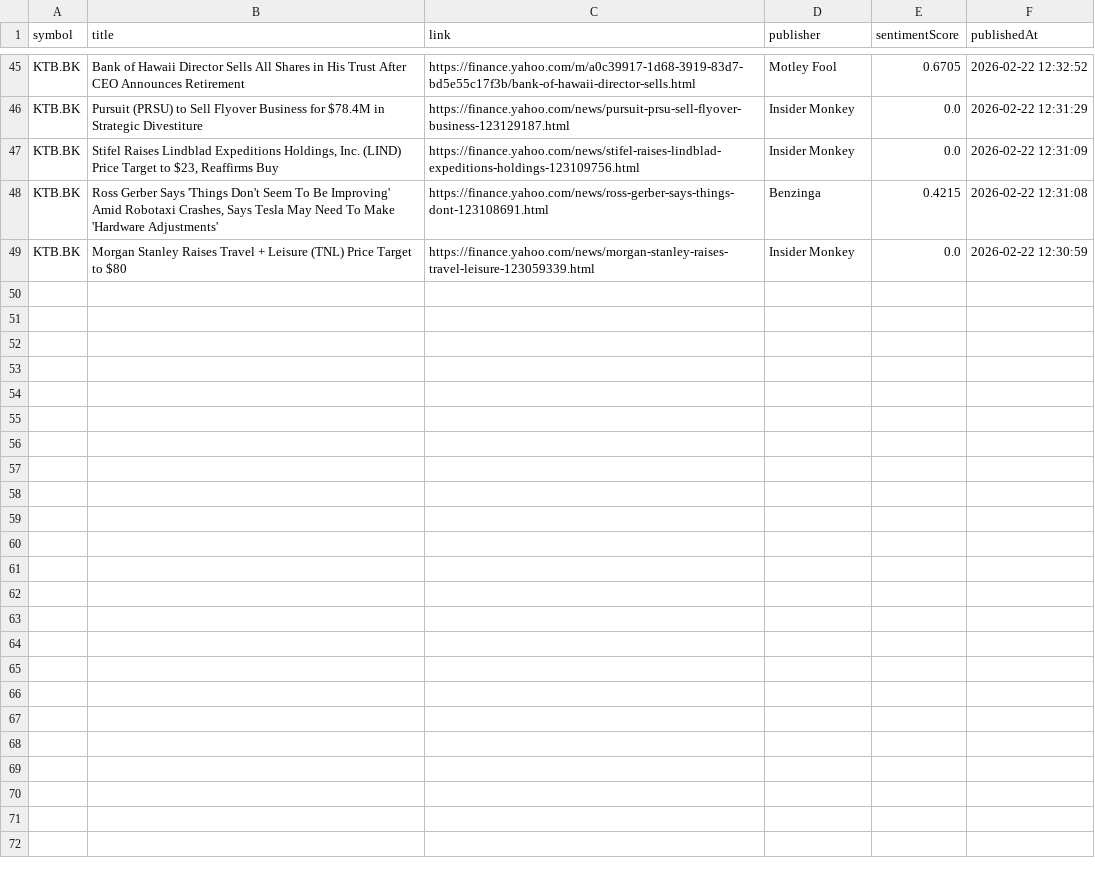
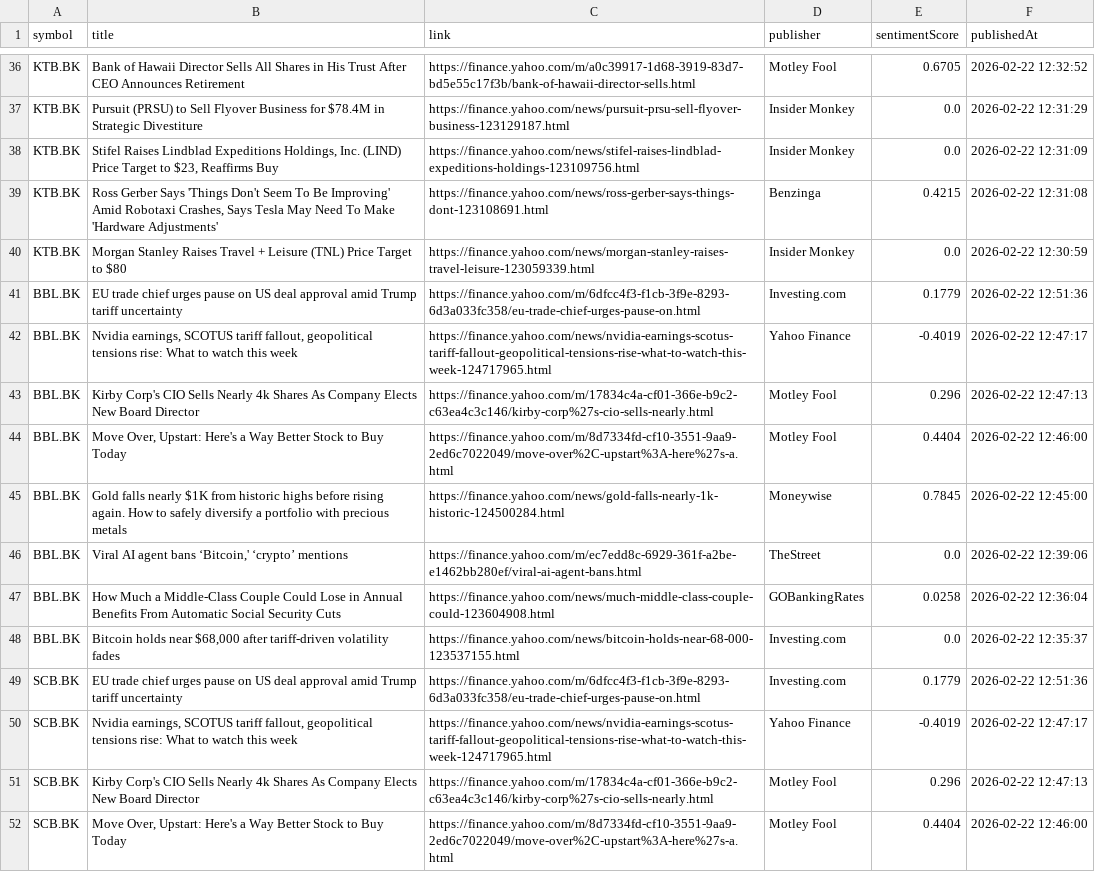
Before and after one commit to Narinthon-B/Finance-market, a CSV file: files/stock_news.csv, drawn as a sheet; only a part is shown, gaps mark what is left out; the diff covers the shown part only.

```diff
--- a/files/stock_news.csv
+++ b/files/stock_news.csv
@@ -49 +40,13 @@ KTB.BK,"Ross Gerber Says 'Things Don't Seem To Be Improving' Amid Robotaxi Crash
 KTB.BK,Morgan Stanley Raises Travel + Leisure (TNL) Price Target to $80,https://finance.yahoo.com/news/morgan-stanley-raises-travel-leisure-123059339.html,Insider Monkey,0.0,2026-02-22 12:30:59
+BBL.BK,EU trade chief urges pause on US deal approval amid Trump tariff uncertainty,https://finance.yahoo.com/m/6dfcc4f3-f1cb-3f9e-8293-6d3a033fc358/eu-trade-chief-urges-pause-on.html,Investing.com,0.1779,2026-02-22 12:51:36
+BBL.BK,"Nvidia earnings, SCOTUS tariff fallout, geopolitical tensions rise: What to watch this week",https://finance.yahoo.com/news/nvidia-earnings-scotus-tariff-fallout-geopolitical-tensions-rise-what-to-watch-this-week-124717965.html,Yahoo Finance,-0.4019,2026-02-22 12:47:17
+BBL.BK,Kirby Corp's CIO Sells Nearly 4k Shares As Company Elects New Board Director,https://finance.yahoo.com/m/17834c4a-cf01-366e-b9c2-c63ea4c3c146/kirby-corp%27s-cio-sells-nearly.html,Motley Fool,0.296,2026-02-22 12:47:13
+BBL.BK,"Move Over, Upstart: Here's a Way Better Stock to Buy Today",https://finance.yahoo.com/m/8d7334fd-cf10-3551-9aa9-2ed6c7022049/move-over%2C-upstart%3A-here%27s-a.html,Motley Fool,0.4404,2026-02-22 12:46:00
+BBL.BK,Gold falls nearly $1K from historic highs before rising again. How to safely diversify a portfolio with precious metals,https://finance.yahoo.com/news/gold-falls-nearly-1k-historic-124500284.html,Moneywise,0.7845,2026-02-22 12:45:00
+BBL.BK,"Viral AI agent bans ‘Bitcoin,' ‘crypto’ mentions",https://finance.yahoo.com/m/ec7edd8c-6929-361f-a2be-e1462bb280ef/viral-ai-agent-bans.html,TheStreet,0.0,2026-02-22 12:39:06
+BBL.BK,How Much a Middle-Class Couple Could Lose in Annual Benefits From Automatic Social Security Cuts,https://finance.yahoo.com/news/much-middle-class-couple-could-123604908.html,GOBankingRates,0.0258,2026-02-22 12:36:04
+BBL.BK,"Bitcoin holds near $68,000 after tariff-driven volatility fades",https://finance.yahoo.com/news/bitcoin-holds-near-68-000-123537155.html,Investing.com,0.0,2026-02-22 12:35:37
+SCB.BK,EU trade chief urges pause on US deal approval amid Trump tariff uncertainty,https://finance.yahoo.com/m/6dfcc4f3-f1cb-3f9e-8293-6d3a033fc358/eu-trade-chief-urges-pause-on.html,Investing.com,0.1779,2026-02-22 12:51:36
+SCB.BK,"Nvidia earnings, SCOTUS tariff fallout, geopolitical tensions rise: What to watch this week",https://finance.yahoo.com/news/nvidia-earnings-scotus-tariff-fallout-geopolitical-tensions-rise-what-to-watch-this-week-124717965.html,Yahoo Finance,-0.4019,2026-02-22 12:47:17
+SCB.BK,Kirby Corp's CIO Sells Nearly 4k Shares As Company Elects New Board Director,https://finance.yahoo.com/m/17834c4a-cf01-366e-b9c2-c63ea4c3c146/kirby-corp%27s-cio-sells-nearly.html,Motley Fool,0.296,2026-02-22 12:47:13
+SCB.BK,"Move Over, Upstart: Here's a Way Better Stock to Buy Today",https://finance.yahoo.com/m/8d7334fd-cf10-3551-9aa9-2ed6c7022049/move-over%2C-upstart%3A-here%27s-a.html,Motley Fool,0.4404,2026-02-22 12:46:00
```
Also changed, not shown: 6 added rows and 6 moved rows elsewhere in this file.
